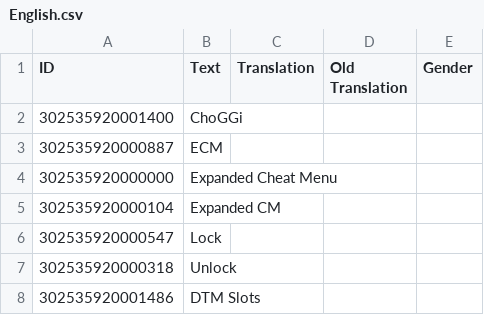
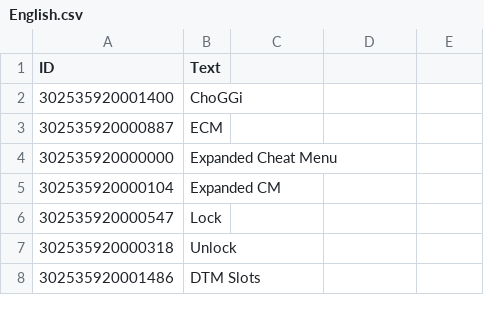
Before and after one commit to ChoGGi/SurvivingMars_CheatMods, a CSV file: ChoGGi's Library/Locales/English.csv, drawn as a sheet; only a part is shown.

Commit message:
Lib: Just checking...
ExpandedCheatMenu@choggi.org

```diff
--- a/ChoGGi's Library/Locales/English.csv
+++ b/ChoGGi's Library/Locales/English.csv
@@ -1,2 +1,2 @@
-ID,Text,Translation,Old Translation,Gender
+ID,Text
 302535920001400,ChoGGi,
```
